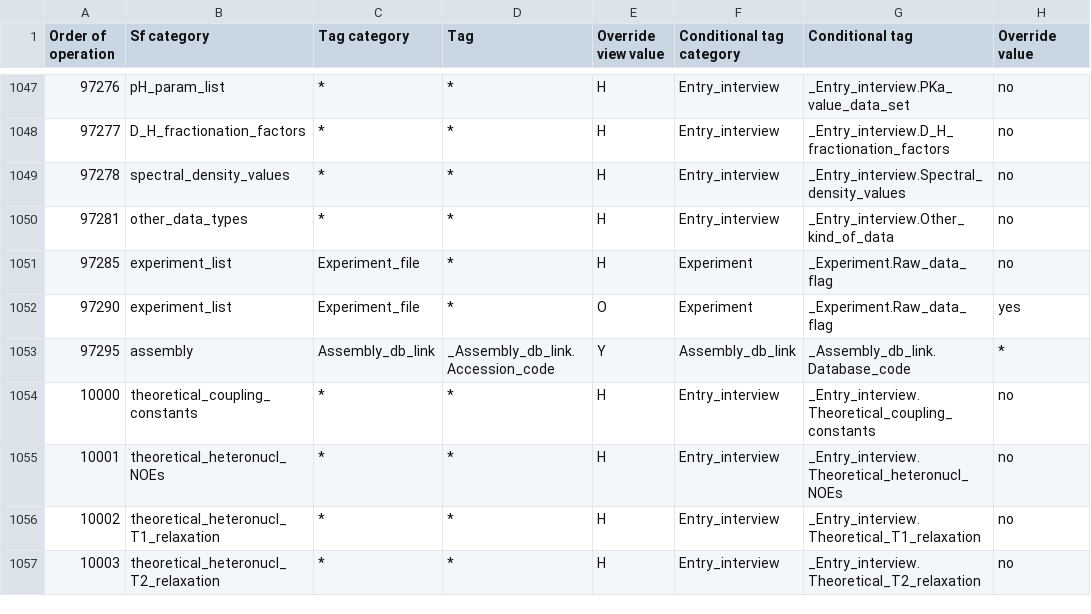
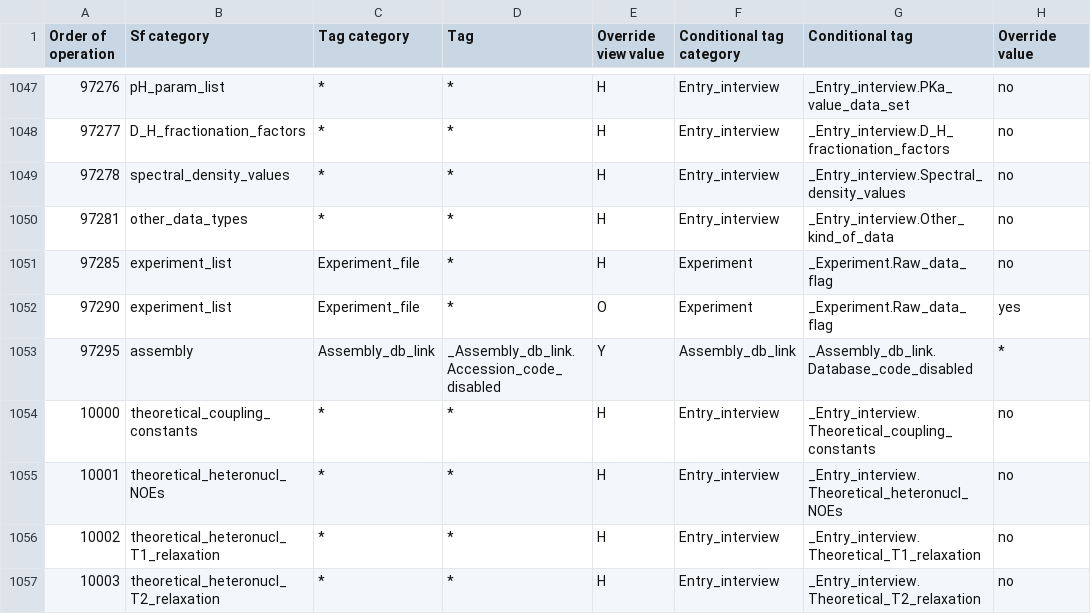
Before and after one commit to bmrb-io/nmr-star-dictionary, a CSV file: adit_man_over.csv, drawn as a sheet; only a part is shown, gaps mark what is left out; the diff names each change by its address in the sheet, - before the commit and + after, or states it on an @@ line.

Commit message:
Remove database accession code rule until default PDB value is removed.

```diff
--- a/adit_man_over.csv
+++ b/adit_man_over.csv
-D1053 (Tag): _Assembly_db_link.Accession_code
+D1053 (Tag): _Assembly_db_link.Accession_code_disabled
-G1053 (Conditional tag): _Assembly_db_link.Database_code
+G1053 (Conditional tag): _Assembly_db_link.Database_code_disabled
```
